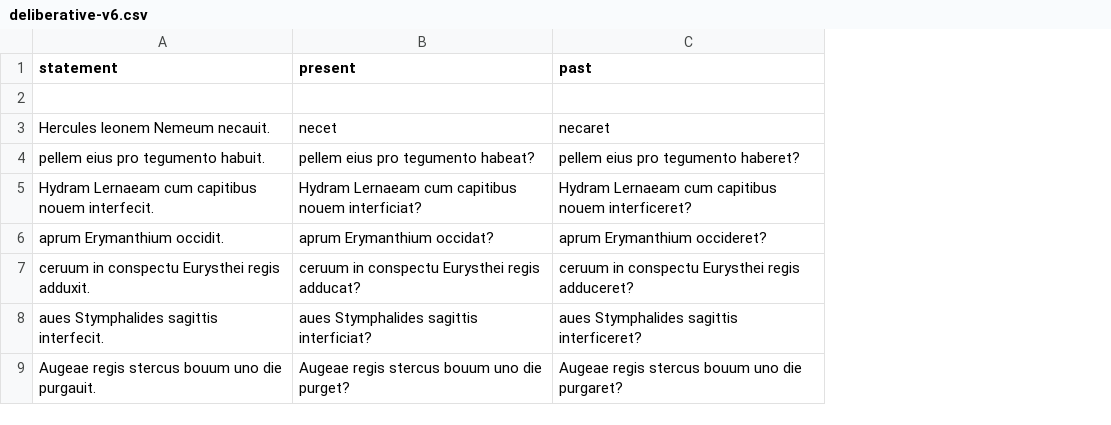
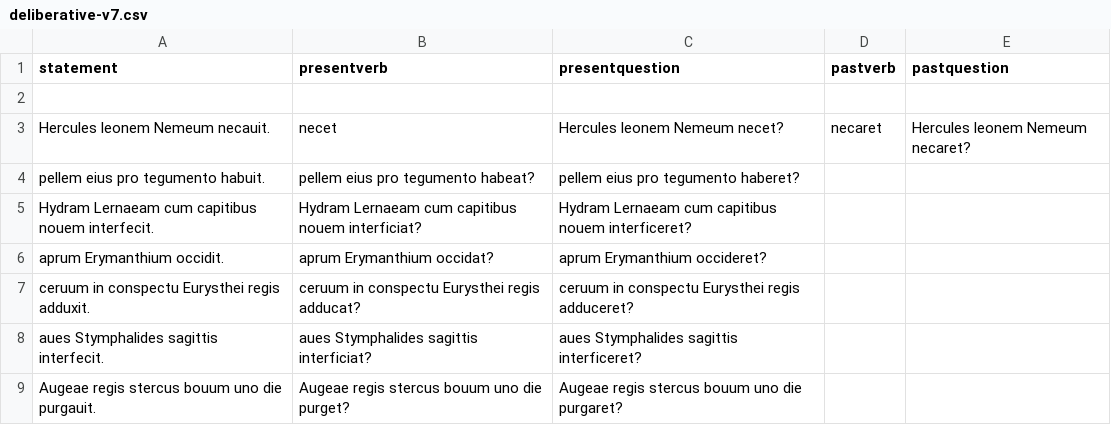
Before and after one commit to neelsmith/latin101, a CSV file: F20/quizbank/deliberative-v7.csv (was F20/quizbank/deliberative-v6.csv), drawn as a sheet; the diff names each change by its address in the sheet, - before the commit and + after, or states it on an @@ line.

Commit message:
Push new format

```diff
--- a/F20/quizbank/deliberative-v6.csv
+++ b/F20/quizbank/deliberative-v7.csv
+column D (pastverb), row 3: necaret
+column E (pastquestion), row 3: Hercules leonem Nemeum necaret?
-B1: present
+B1: presentverb
-C1: past
+C1: presentquestion
-C3 (presentquestion): necaret
+C3 (presentquestion): Hercules leonem Nemeum necet?
```
